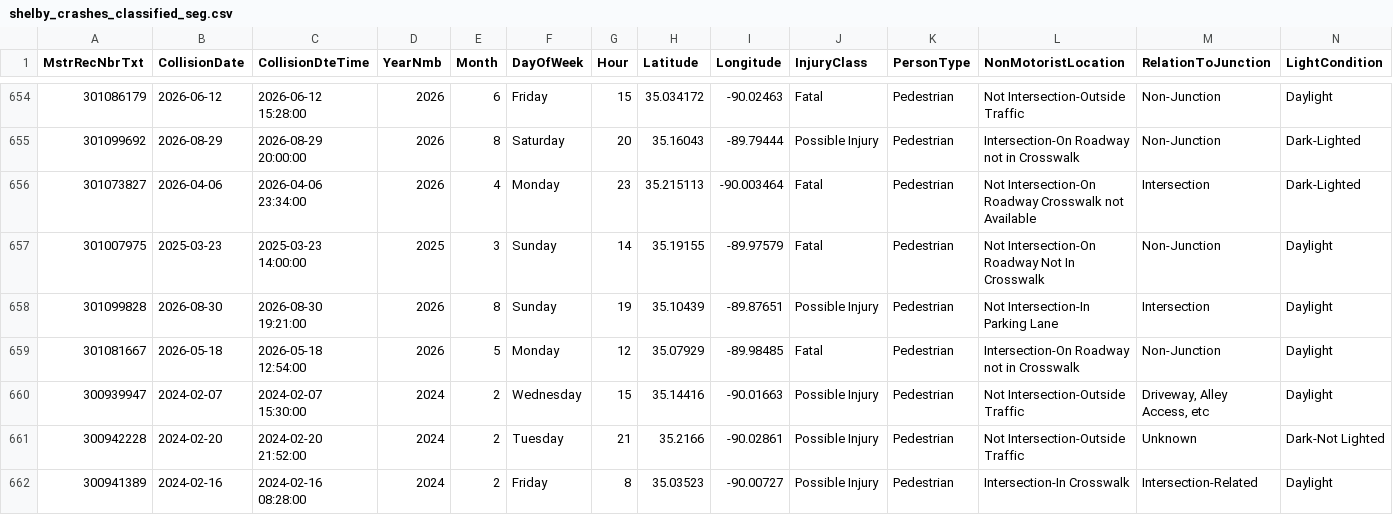
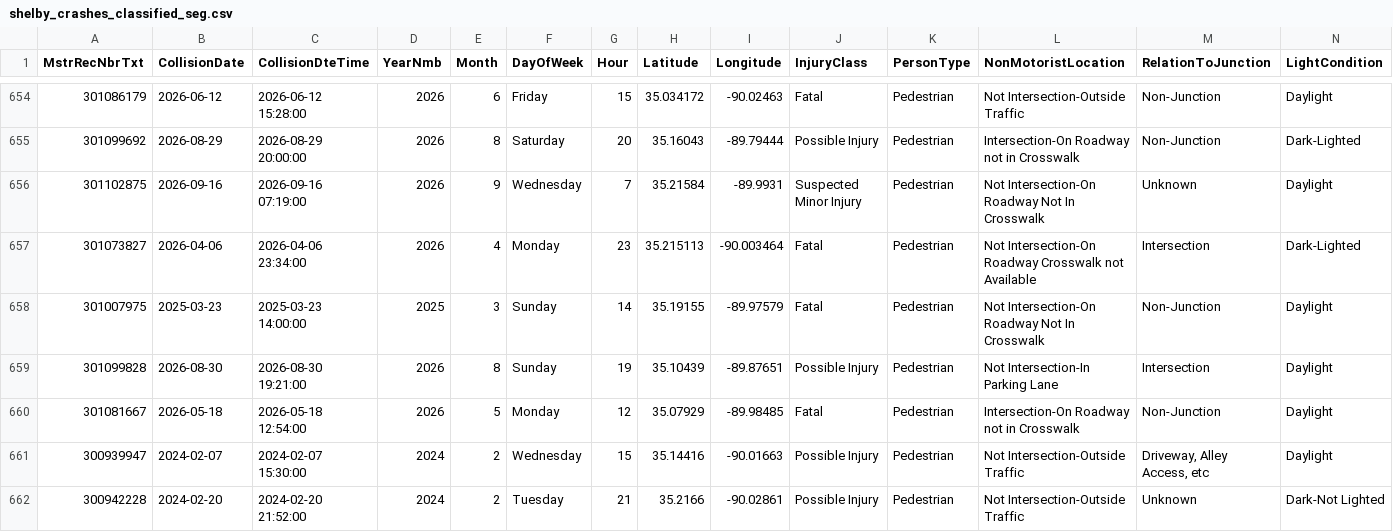
Before and after one commit to sdesai25unc/Memphis-Pedestrian-Incident-Context-Visualizer, a CSV file: data/processed/shelby_crashes_classified_seg.csv, drawn as a sheet; only a part is shown, gaps mark what is left out; the shorter side is filled out with more unchanged rows; rows hold the shown columns only; the diff names each change by its address in the sheet, - before the commit and + after, or states it on an @@ line.

```diff
--- a/data/processed/shelby_crashes_classified_seg.csv
+++ b/data/processed/shelby_crashes_classified_seg.csv
+row 656: 301102875 | 2026-09-16 | 2026-09-16 07:19:00 | 2026 | 9 | Wednesday | 7 | 35.21584 | -89.9931 | Suspected Minor Injury | Pedestrian | Not Intersection-On Roadway Not In Crosswalk | Unknown | Daylight
```
Also changed, not shown: data/processed/shelby_crashes_classified.csv, data/processed/shelby_crashes_final.csv, 15 other files.
